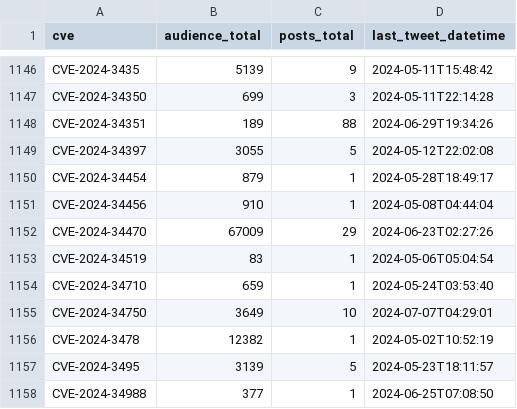
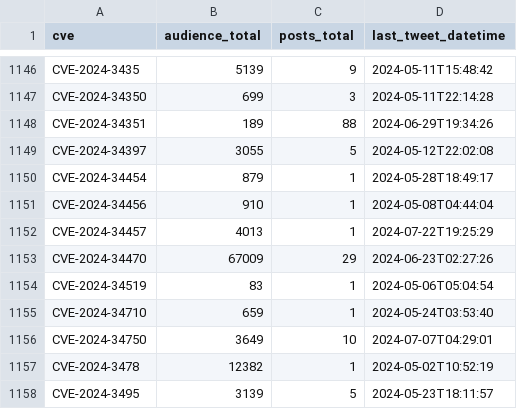
Before and after one commit to cristianovisk/cves_data_intelligence, a CSV file: social_media/x/tweet_cves_resumo.csv, drawn as a sheet; only a part is shown, gaps mark what is left out; the shorter side is filled out with more unchanged rows; the diff names each change by its address in the sheet, - before the commit and + after, or states it on an @@ line.

Commit message:
New Tweets Addeds

```diff
--- a/social_media/x/tweet_cves_resumo.csv
+++ b/social_media/x/tweet_cves_resumo.csv
+row 1152: CVE-2024-34457 | 4013 | 1 | 2024-07-22T19:25:29
```
Also changed, not shown: 1 other file.
